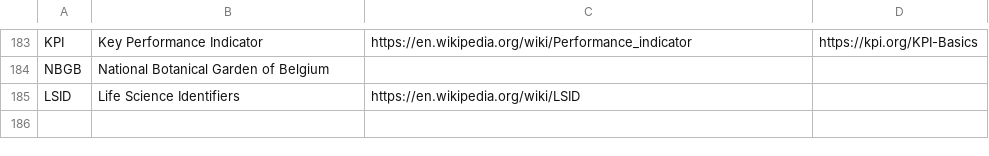
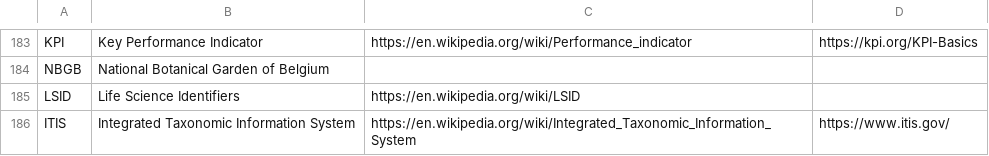
Before and after one commit to PietrH/AbbreviationsAndAcronyms, a CSV file: Abbreviations_and_Acronyms.csv, drawn as a sheet; only a part is shown, gaps mark what is left out; the diff names each change by its address in the sheet, - before the commit and + after, or states it on an @@ line.

Commit message:
Update Abbreviations_and_Acronyms.csv

```diff
--- a/Abbreviations_and_Acronyms.csv
+++ b/Abbreviations_and_Acronyms.csv
+row 186: ITIS | Integrated Taxonomic Information System | https://en.wikipedia.org/wiki/Integrated_Taxonomic_Information_System | https://www.itis.gov/
```
